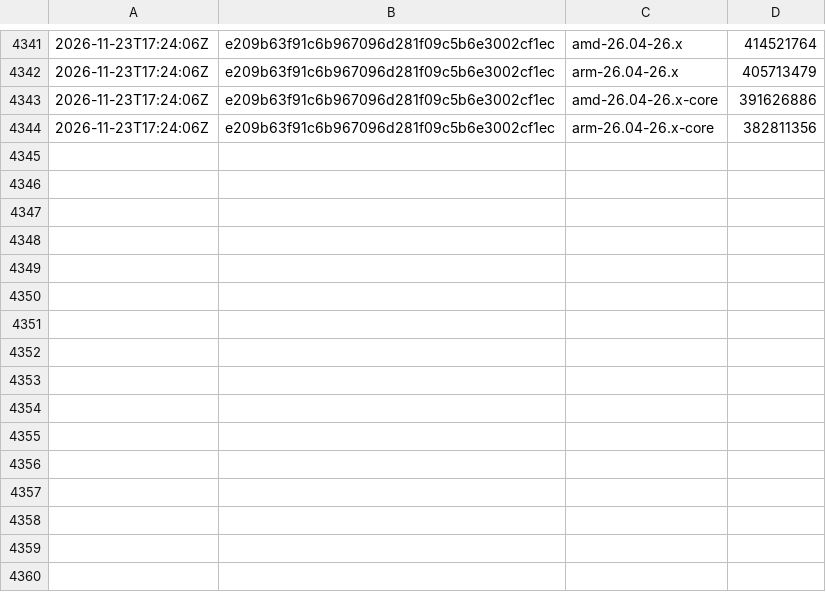
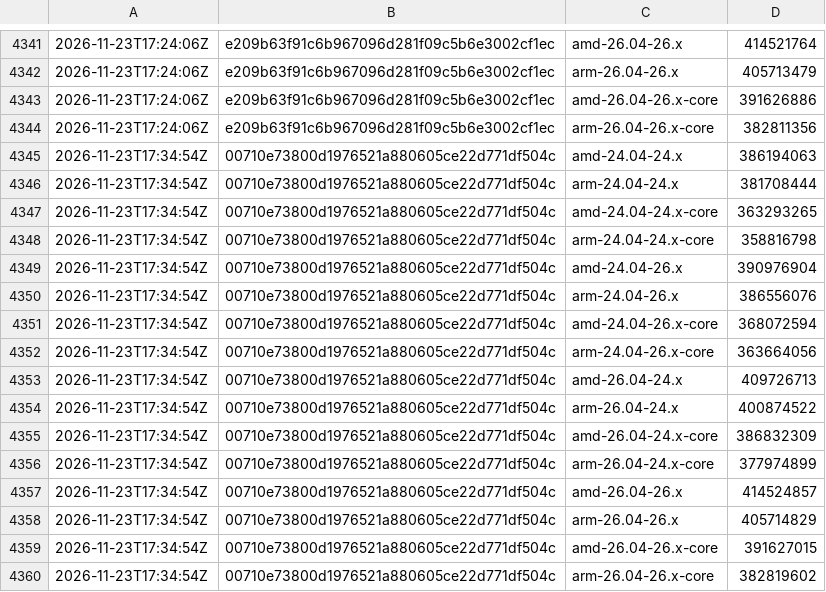
Before and after one commit to SignalK/signalk-server, a CSV file: master-container_sizes.csv, drawn as a sheet; only a part is shown, gaps mark what is left out; the diff names each change by its address in the sheet, - before the commit and + after, or states it on an @@ line.

```diff
--- a/master-container_sizes.csv
+++ b/master-container_sizes.csv
+row 4345: 2026-11-23T17:34:54Z | 00710e73800d1976521a880605ce22d771df504c | amd-24.04-24.x | 386194063
+row 4346: 2026-11-23T17:34:54Z | 00710e73800d1976521a880605ce22d771df504c | arm-24.04-24.x | 381708444
+row 4347: 2026-11-23T17:34:54Z | 00710e73800d1976521a880605ce22d771df504c | amd-24.04-24.x-core | 363293265
+row 4348: 2026-11-23T17:34:54Z | 00710e73800d1976521a880605ce22d771df504c | arm-24.04-24.x-core | 358816798
+row 4349: 2026-11-23T17:34:54Z | 00710e73800d1976521a880605ce22d771df504c | amd-24.04-26.x | 390976904
+row 4350: 2026-11-23T17:34:54Z | 00710e73800d1976521a880605ce22d771df504c | arm-24.04-26.x | 386556076
+row 4351: 2026-11-23T17:34:54Z | 00710e73800d1976521a880605ce22d771df504c | amd-24.04-26.x-core | 368072594
+row 4352: 2026-11-23T17:34:54Z | 00710e73800d1976521a880605ce22d771df504c | arm-24.04-26.x-core | 363664056
+row 4353: 2026-11-23T17:34:54Z | 00710e73800d1976521a880605ce22d771df504c | amd-26.04-24.x | 409726713
+row 4354: 2026-11-23T17:34:54Z | 00710e73800d1976521a880605ce22d771df504c | arm-26.04-24.x | 400874522
+row 4355: 2026-11-23T17:34:54Z | 00710e73800d1976521a880605ce22d771df504c | amd-26.04-24.x-core | 386832309
+row 4356: 2026-11-23T17:34:54Z | 00710e73800d1976521a880605ce22d771df504c | arm-26.04-24.x-core | 377974899
+row 4357: 2026-11-23T17:34:54Z | 00710e73800d1976521a880605ce22d771df504c | amd-26.04-26.x | 414524857
+row 4358: 2026-11-23T17:34:54Z | 00710e73800d1976521a880605ce22d771df504c | arm-26.04-26.x | 405714829
+row 4359: 2026-11-23T17:34:54Z | 00710e73800d1976521a880605ce22d771df504c | amd-26.04-26.x-core | 391627015
+row 4360: 2026-11-23T17:34:54Z | 00710e73800d1976521a880605ce22d771df504c | arm-26.04-26.x-core | 382819602
```
